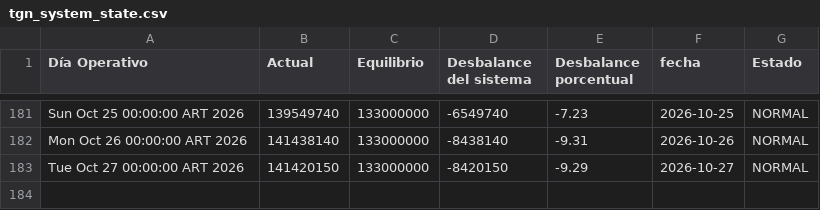
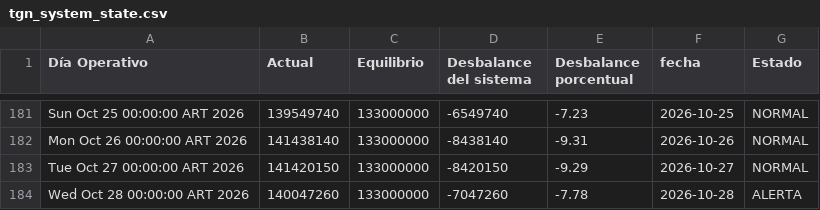
Before and after one commit to RodrigoManassero/estado-sistema-gas-rodrigo, a CSV file: public/data/tgn_system_state.csv, drawn as a sheet; only a part is shown, gaps mark what is left out.

```diff
--- a/public/data/tgn_system_state.csv
+++ b/public/data/tgn_system_state.csv
@@ -183 +183,2 @@ Mon Oct 26 00:00:00 ART 2026,141438140,133000000,-8438140,-9.31,2026-10-26,NORMA
 Tue Oct 27 00:00:00 ART 2026,141420150,133000000,-8420150,-9.29,2026-10-27,NORMAL
+Wed Oct 28 00:00:00 ART 2026,140047260,133000000,-7047260,-7.78,2026-10-28,ALERTA
```
Also changed, not shown: public/data/daily.csv, 3 other files.
